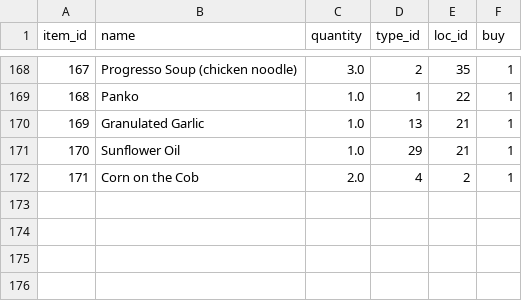
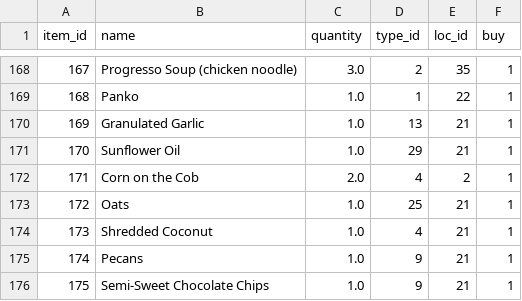
Before and after one commit to blester125/grocery-utils, a CSV file: data/items.csv, drawn as a sheet; only a part is shown, gaps mark what is left out; the diff names each change by its address in the sheet, - before the commit and + after, or states it on an @@ line.

```diff
--- a/data/items.csv
+++ b/data/items.csv
+row 173: 172 | Oats | 1.0 | 25 | 21 | 1
+row 174: 173 | Shredded Coconut | 1.0 | 4 | 21 | 1
+row 175: 174 | Pecans | 1.0 | 9 | 21 | 1
+row 176: 175 | Semi-Sweet Chocolate Chips | 1.0 | 9 | 21 | 1
```
Also changed, not shown: 1 other file.
